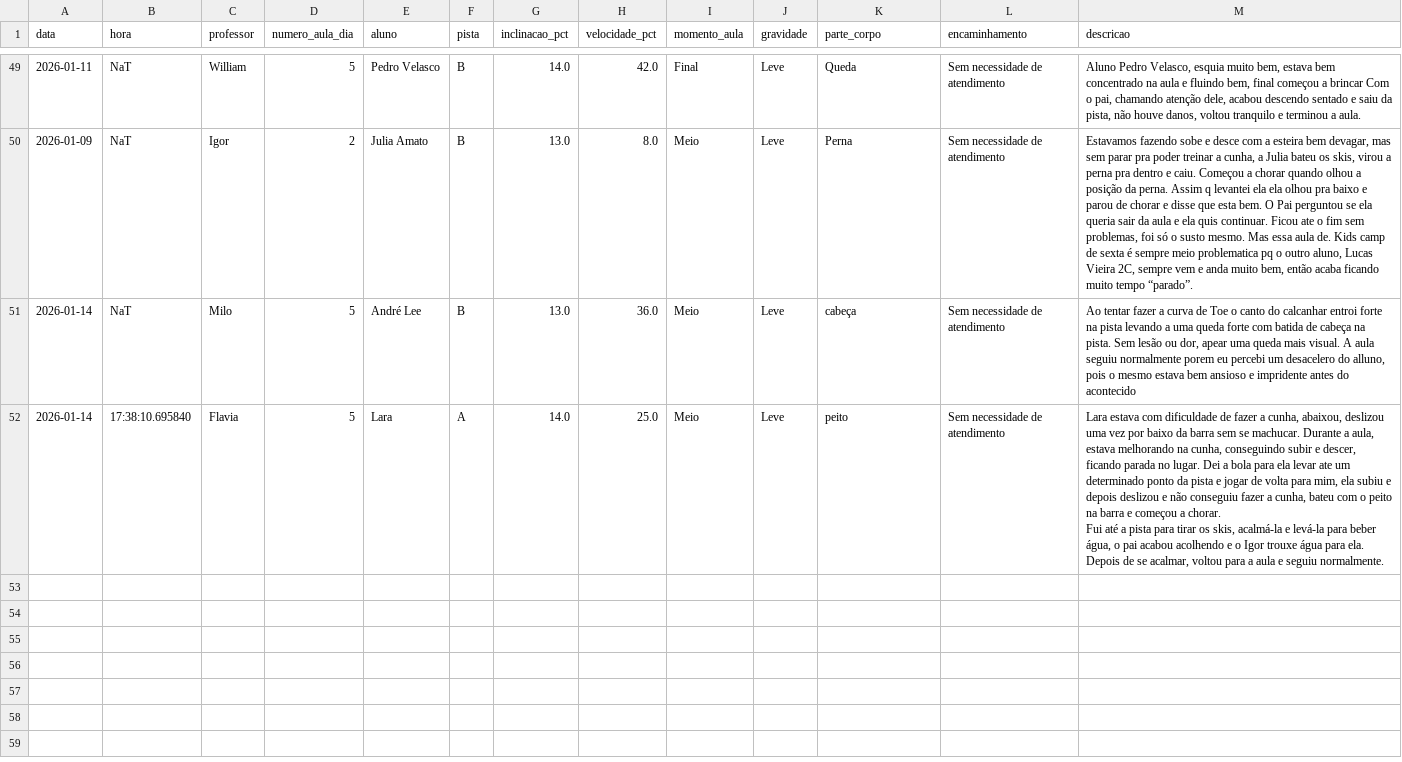
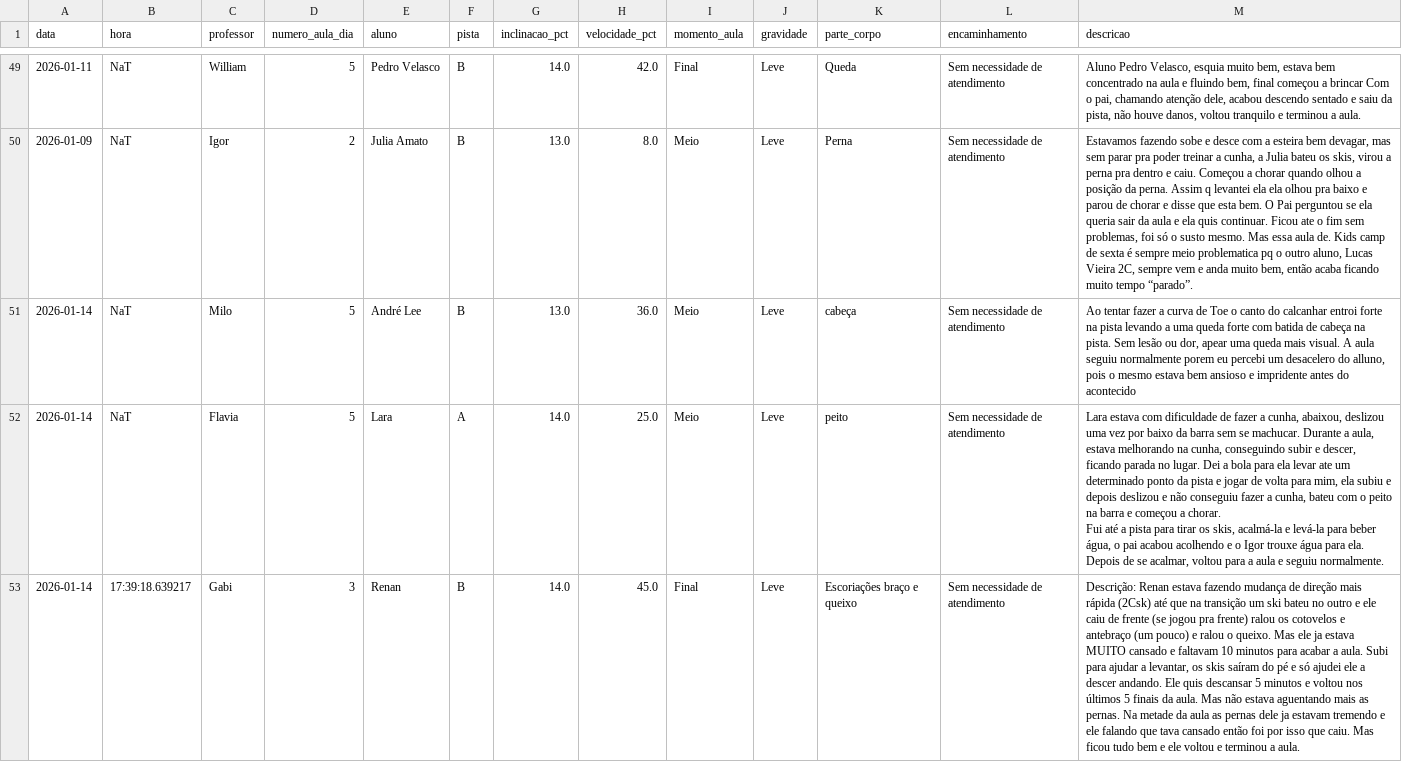
Before and after one commit to jpparizotto/Born---Dashboard, a CSV file: backups/acidentes.csv, drawn as a sheet; only a part is shown, gaps mark what is left out; the diff names each change by its address in the sheet, - before the commit and + after, or states it on an @@ line.

Commit message:
Snapshot automático do arquivo de acidentes.csv

```diff
--- a/backups/acidentes.csv
+++ b/backups/acidentes.csv
-B52 (hora): 17:38:10.695840
+B52 (hora): NaT
+row 53: 2026-01-14 | 17:39:18.639217 | Gabi | 3 | Renan | B | 14.0 | 45.0 | Final | Leve | Escoriações braço e queixo | Sem necessidade de atendimento | Descrição: Renan estava fazendo mudança de direção mais rápida (2Csk) até que na transição um ski bateu no outro e ele caiu de frente (se jogou pra frente) ralou os cotovelos e antebraço (um pouco) e ralou o queixo. Mas ele ja estava MUITO cansado e faltavam 10 minutos para acabar a aula. Subi para ajudar a levantar, os skis saíram do pé e só ajudei ele a descer andando. Ele quis descansar 5 minutos e voltou nos últimos 5 finais da aula. Mas não estava aguentando mais as pernas. Na metade da aula as pernas dele ja estavam tremendo e ele falando que tava cansado então foi por isso que caiu. Mas ficou tudo bem e ele voltou e terminou a aula.
```
